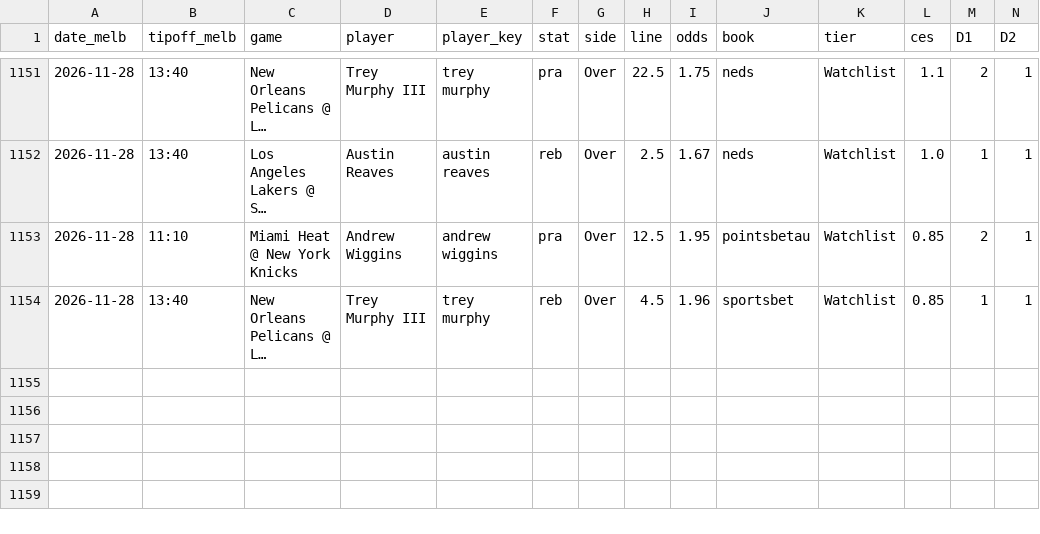
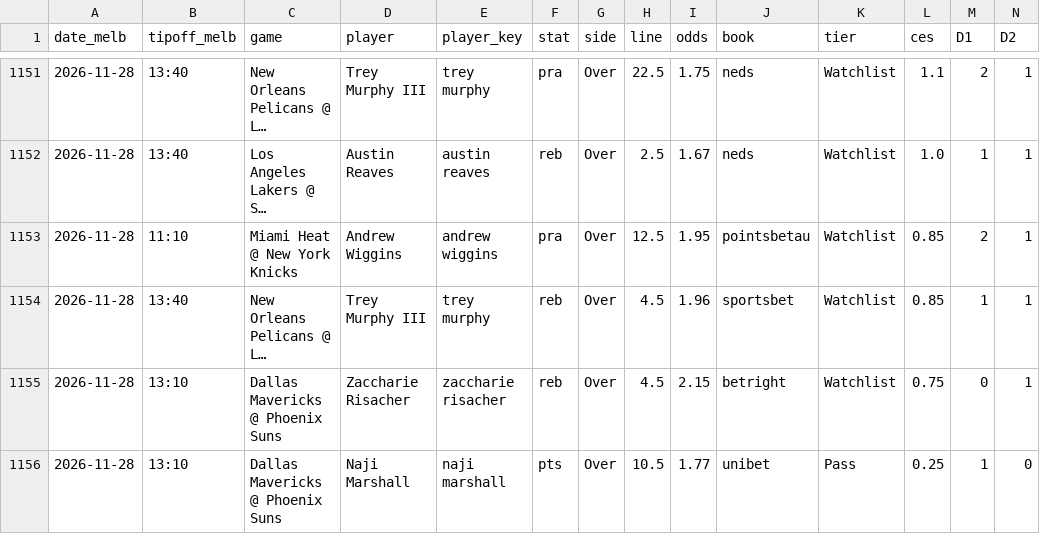
Before and after one commit to darcyedmiston/nba-odds, a CSV file: model/picks_log.csv, drawn as a sheet; only a part is shown, gaps mark what is left out; long unchanged cells end in …; rows hold the shown columns only; the diff covers the shown part only; the diff names each change by its address in the sheet, - before the commit and + after, or states it on an @@ line.

```diff
--- a/model/picks_log.csv
+++ b/model/picks_log.csv
+row 1155: 2026-11-28 | 13:10 | Dallas Mavericks @ Phoenix Suns | Zaccharie Risacher | zaccharie risacher | reb | Over | 4.5 | 2.15 | betright | Watchlist | 0.75 | 0 | 1
+row 1156: 2026-11-28 | 13:10 | Dallas Mavericks @ Phoenix Suns | Naji Marshall | naji marshall | pts | Over | 10.5 | 1.77 | unibet | Pass | 0.25 | 1 | 0
```
Also changed, not shown: 1 added row and 10 edited cells elsewhere in this file.
